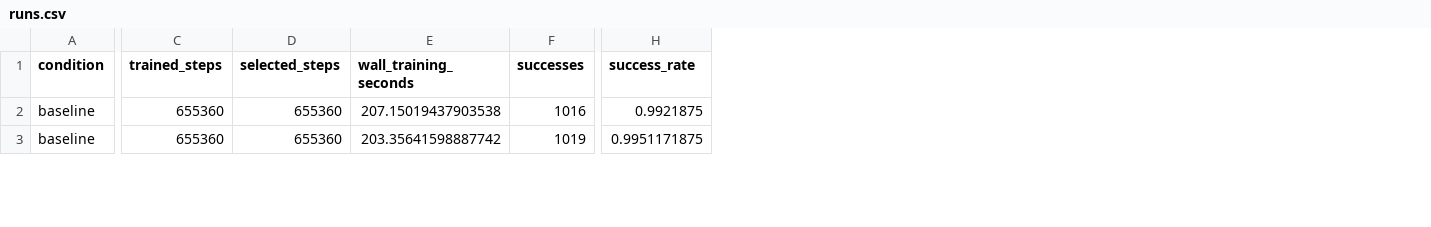
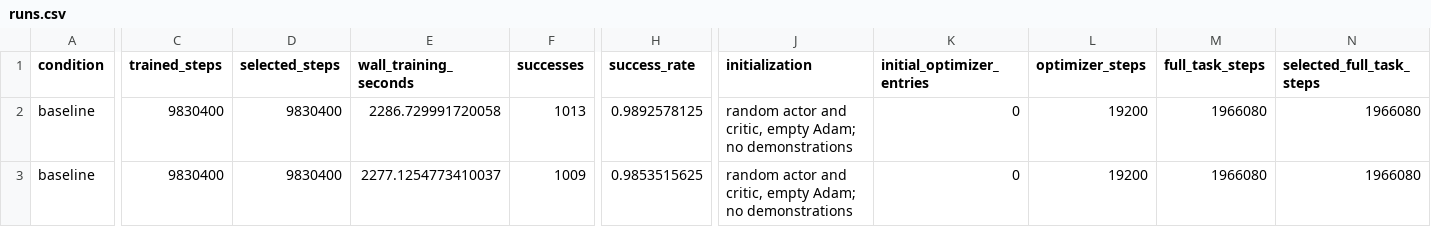
Before and after one commit to hashimoto-robotics-lab/hexapod-transport-rl, a CSV file: results/reward_study/runs.csv, drawn as a sheet; only a part is shown, gaps mark what is left out; the diff covers the shown part only; the diff names each change by its address in the sheet, - before the commit and + after, or states it on an @@ line.

```diff
--- a/results/reward_study/runs.csv
+++ b/results/reward_study/runs.csv
+column J (initialization), rows 2-3: random actor and critic, empty Adam; no demonstrations | random actor and critic, empty Adam; no demonstrations
+column K (initial_optimizer_entries), rows 2-3: 0 | 0
+column L (optimizer_steps), rows 2-3: 19200 | 19200
+column M (full_task_steps), rows 2-3: 1966080 | 1966080
+column N (selected_full_task_steps), rows 2-3: 1966080 | 1966080
-C2:C3 (trained_steps): 655360
+C2:C3 (trained_steps): 9830400
-D2:D3 (selected_steps): 655360
+D2:D3 (selected_steps): 9830400
-E2 (wall_training_seconds): 207.15019437903538
+E2 (wall_training_seconds): 2286.729991720058
-F2 (successes): 1016
+F2 (successes): 1013
-H2 (success_rate): 0.9921875
+H2 (success_rate): 0.9892578125
-E3 (wall_training_seconds): 203.35641598887742
+E3 (wall_training_seconds): 2277.1254773410037
-F3 (successes): 1019
+F3 (successes): 1009
-H3 (success_rate): 0.9951171875
+H3 (success_rate): 0.9853515625
```
Also changed, not shown: 73 edited cells elsewhere in this file, 54 other files.
